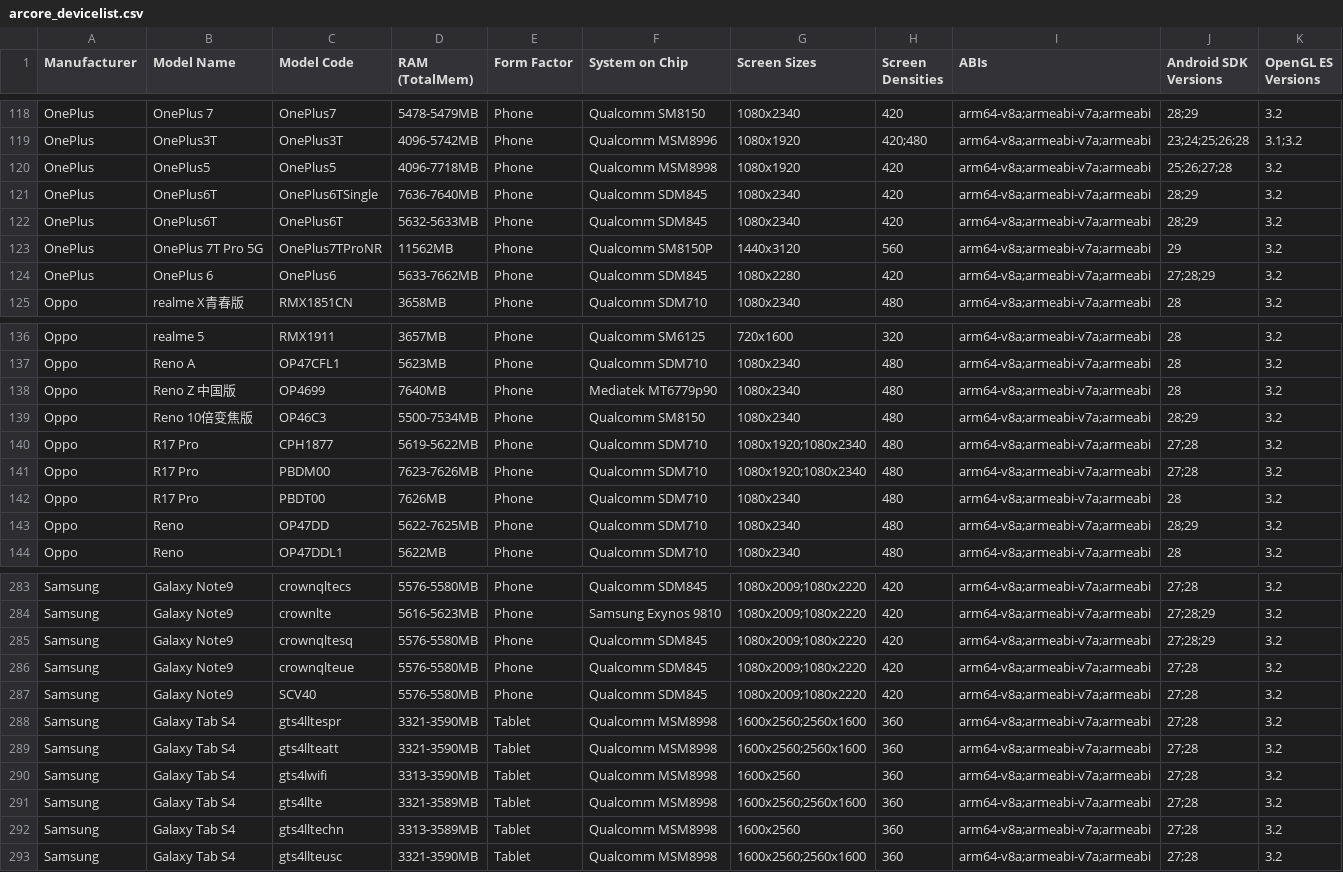
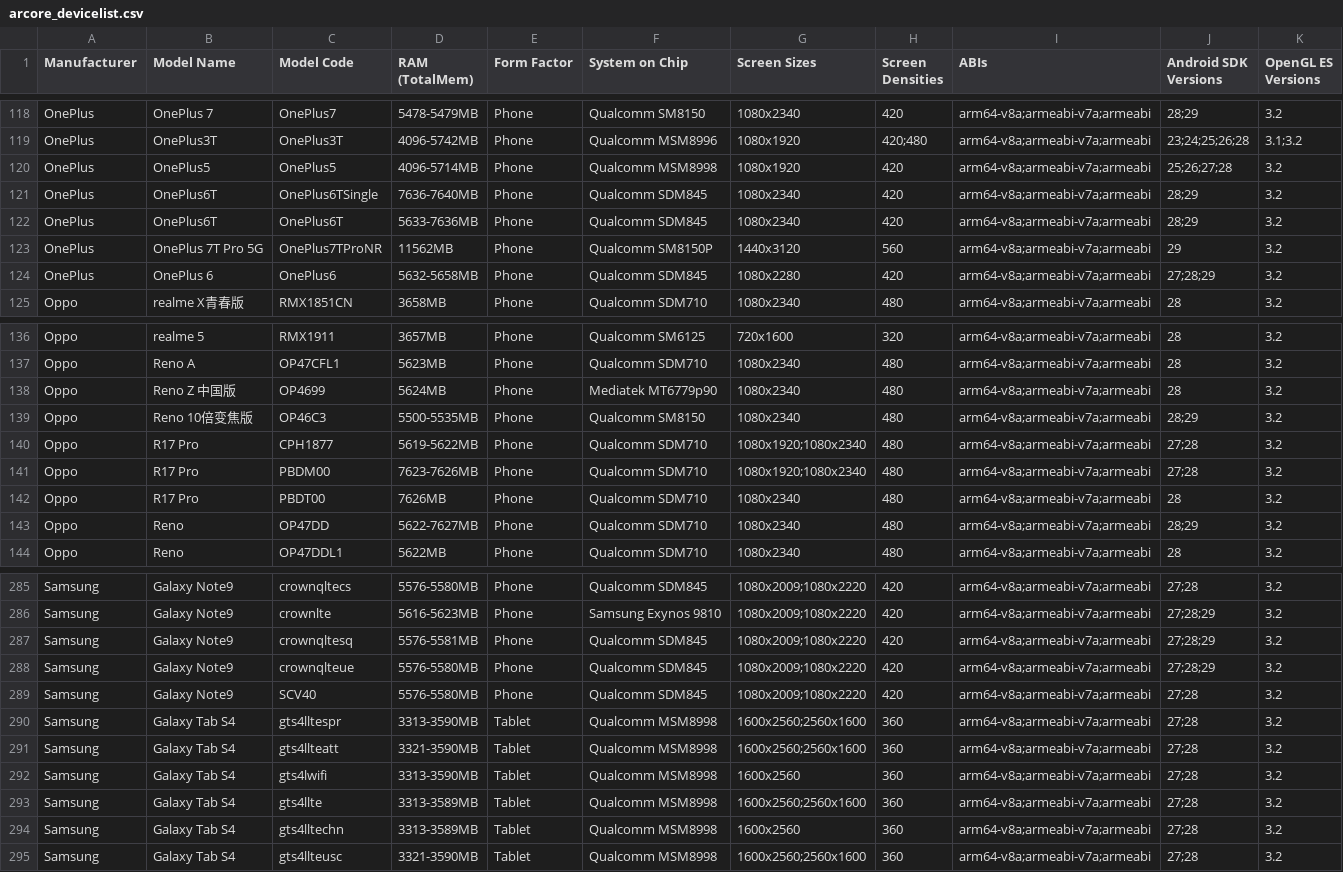
Before and after one commit to rolandsmeenk/ARCore-devices, a CSV file: arcore_devicelist.csv, drawn as a sheet; only a part is shown, gaps mark what is left out; the diff covers the shown part only.

```diff
--- a/arcore_devicelist.csv
+++ b/arcore_devicelist.csv
@@ -119,7 +119,7 @@ OnePlus,OnePlus 7,OnePlus7,5478-5479MB,Phone,Qualcomm SM8150,1080x2340,420,arm64
 OnePlus,OnePlus3T,OnePlus3T,4096-5742MB,Phone,Qualcomm MSM8996,1080x1920,420;480,arm64-v8a;armeabi-v7a;armeabi,23;24;25;26;28,3.1;3.2
-OnePlus,OnePlus5,OnePlus5,4096-7718MB,Phone,Qualcomm MSM8998,1080x1920,420,arm64-v8a;armeabi-v7a;armeabi,25;26;27;28,3.2
+OnePlus,OnePlus5,OnePlus5,4096-5714MB,Phone,Qualcomm MSM8998,1080x1920,420,arm64-v8a;armeabi-v7a;armeabi,25;26;27;28,3.2
 OnePlus,OnePlus6T,OnePlus6TSingle,7636-7640MB,Phone,Qualcomm SDM845,1080x2340,420,arm64-v8a;armeabi-v7a;armeabi,28;29,3.2
-OnePlus,OnePlus6T,OnePlus6T,5632-5633MB,Phone,Qualcomm SDM845,1080x2340,420,arm64-v8a;armeabi-v7a;armeabi,28;29,3.2
+OnePlus,OnePlus6T,OnePlus6T,5633-7636MB,Phone,Qualcomm SDM845,1080x2340,420,arm64-v8a;armeabi-v7a;armeabi,28;29,3.2
 OnePlus,OnePlus 7T Pro 5G,OnePlus7TProNR,11562MB,Phone,Qualcomm SM8150P,1440x3120,560,arm64-v8a;armeabi-v7a;armeabi,29,3.2
-OnePlus,OnePlus 6,OnePlus6,5633-7662MB,Phone,Qualcomm SDM845,1080x2280,420,arm64-v8a;armeabi-v7a;armeabi,27;28;29,3.2
+OnePlus,OnePlus 6,OnePlus6,5632-5658MB,Phone,Qualcomm SDM845,1080x2280,420,arm64-v8a;armeabi-v7a;armeabi,27;28;29,3.2
 Oppo,realme X青春版,RMX1851CN,3658MB,Phone,Qualcomm SDM710,1080x2340,480,arm64-v8a;armeabi-v7a;armeabi,28,3.2
@@ -137,4 +137,4 @@ Oppo,realme 5,RMX1911,3657MB,Phone,Qualcomm SM6125,720x1600,320,arm64-v8a;armeab
 Oppo,Reno A,OP47CFL1,5623MB,Phone,Qualcomm SDM710,1080x2340,480,arm64-v8a;armeabi-v7a;armeabi,28,3.2
-Oppo,Reno Z 中国版,OP4699,7640MB,Phone,Mediatek MT6779p90,1080x2340,480,arm64-v8a;armeabi-v7a;armeabi,28,3.2
-Oppo,Reno 10倍变焦版,OP46C3,5500-7534MB,Phone,Qualcomm SM8150,1080x2340,480,arm64-v8a;armeabi-v7a;armeabi,28;29,3.2
+Oppo,Reno Z 中国版,OP4699,5624MB,Phone,Mediatek MT6779p90,1080x2340,480,arm64-v8a;armeabi-v7a;armeabi,28,3.2
+Oppo,Reno 10倍变焦版,OP46C3,5500-5535MB,Phone,Qualcomm SM8150,1080x2340,480,arm64-v8a;armeabi-v7a;armeabi,28;29,3.2
 Oppo,R17 Pro,CPH1877,5619-5622MB,Phone,Qualcomm SDM710,1080x1920;1080x2340,480,arm64-v8a;armeabi-v7a;armeabi,27;28,3.2
@@ -142,3 +142,3 @@ Oppo,R17 Pro,PBDM00,7623-7626MB,Phone,Qualcomm SDM710,1080x1920;1080x2340,480,ar
 Oppo,R17 Pro,PBDT00,7626MB,Phone,Qualcomm SDM710,1080x2340,480,arm64-v8a;armeabi-v7a;armeabi,28,3.2
-Oppo,Reno,OP47DD,5622-7625MB,Phone,Qualcomm SDM710,1080x2340,480,arm64-v8a;armeabi-v7a;armeabi,28;29,3.2
+Oppo,Reno,OP47DD,5622-7627MB,Phone,Qualcomm SDM710,1080x2340,480,arm64-v8a;armeabi-v7a;armeabi,28;29,3.2
 Oppo,Reno,OP47DDL1,5622MB,Phone,Qualcomm SDM710,1080x2340,480,arm64-v8a;armeabi-v7a;armeabi,28,3.2
@@ -284,9 +286,9 @@ Samsung,Galaxy Note9,crownqltecs,5576-5580MB,Phone,Qualcomm SDM845,1080x2009;108
 Samsung,Galaxy Note9,crownlte,5616-5623MB,Phone,Samsung Exynos 9810,1080x2009;1080x2220,420,arm64-v8a;armeabi-v7a;armeabi,27;28;29,3.2
-Samsung,Galaxy Note9,crownqltesq,5576-5580MB,Phone,Qualcomm SDM845,1080x2009;1080x2220,420,arm64-v8a;armeabi-v7a;armeabi,27;28;29,3.2
-Samsung,Galaxy Note9,crownqlteue,5576-5580MB,Phone,Qualcomm SDM845,1080x2009;1080x2220,420,arm64-v8a;armeabi-v7a;armeabi,27;28,3.2
+Samsung,Galaxy Note9,crownqltesq,5576-5581MB,Phone,Qualcomm SDM845,1080x2009;1080x2220,420,arm64-v8a;armeabi-v7a;armeabi,27;28;29,3.2
+Samsung,Galaxy Note9,crownqlteue,5576-5580MB,Phone,Qualcomm SDM845,1080x2009;1080x2220,420,arm64-v8a;armeabi-v7a;armeabi,27;28;29,3.2
 Samsung,Galaxy Note9,SCV40,5576-5580MB,Phone,Qualcomm SDM845,1080x2009;1080x2220,420,arm64-v8a;armeabi-v7a;armeabi,27;28,3.2
-Samsung,Galaxy Tab S4,gts4lltespr,3321-3590MB,Tablet,Qualcomm MSM8998,1600x2560;2560x1600,360,arm64-v8a;armeabi-v7a;armeabi,27;28,3.2
+Samsung,Galaxy Tab S4,gts4lltespr,3313-3590MB,Tablet,Qualcomm MSM8998,1600x2560;2560x1600,360,arm64-v8a;armeabi-v7a;armeabi,27;28,3.2
 Samsung,Galaxy Tab S4,gts4llteatt,3321-3590MB,Tablet,Qualcomm MSM8998,1600x2560;2560x1600,360,arm64-v8a;armeabi-v7a;armeabi,27;28,3.2
 Samsung,Galaxy Tab S4,gts4lwifi,3313-3590MB,Tablet,Qualcomm MSM8998,1600x2560,360,arm64-v8a;armeabi-v7a;armeabi,27;28,3.2
-Samsung,Galaxy Tab S4,gts4llte,3321-3589MB,Tablet,Qualcomm MSM8998,1600x2560;2560x1600,360,arm64-v8a;armeabi-v7a;armeabi,27;28,3.2
+Samsung,Galaxy Tab S4,gts4llte,3313-3589MB,Tablet,Qualcomm MSM8998,1600x2560;2560x1600,360,arm64-v8a;armeabi-v7a;armeabi,27;28,3.2
 Samsung,Galaxy Tab S4,gts4lltechn,3313-3589MB,Tablet,Qualcomm MSM8998,1600x2560,360,arm64-v8a;armeabi-v7a;armeabi,27;28,3.2
```
Also changed, not shown: 6 added rows, 3 removed rows and 42 edited cells elsewhere in this file.
